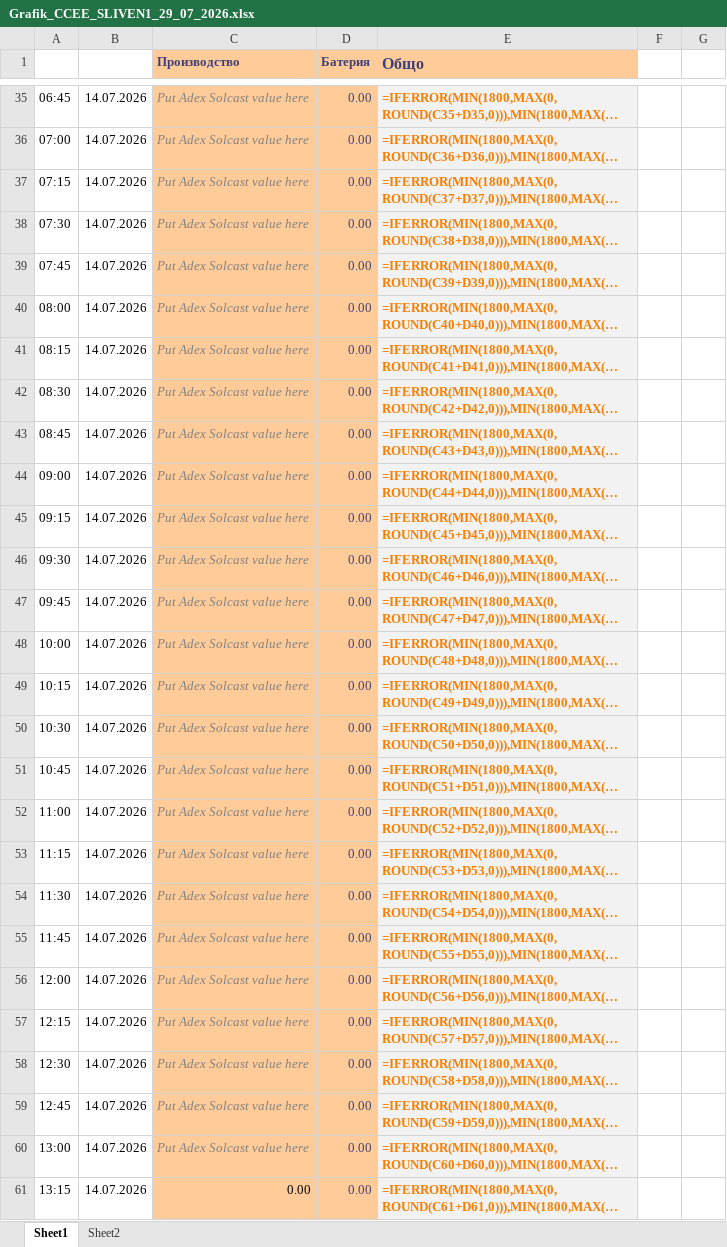
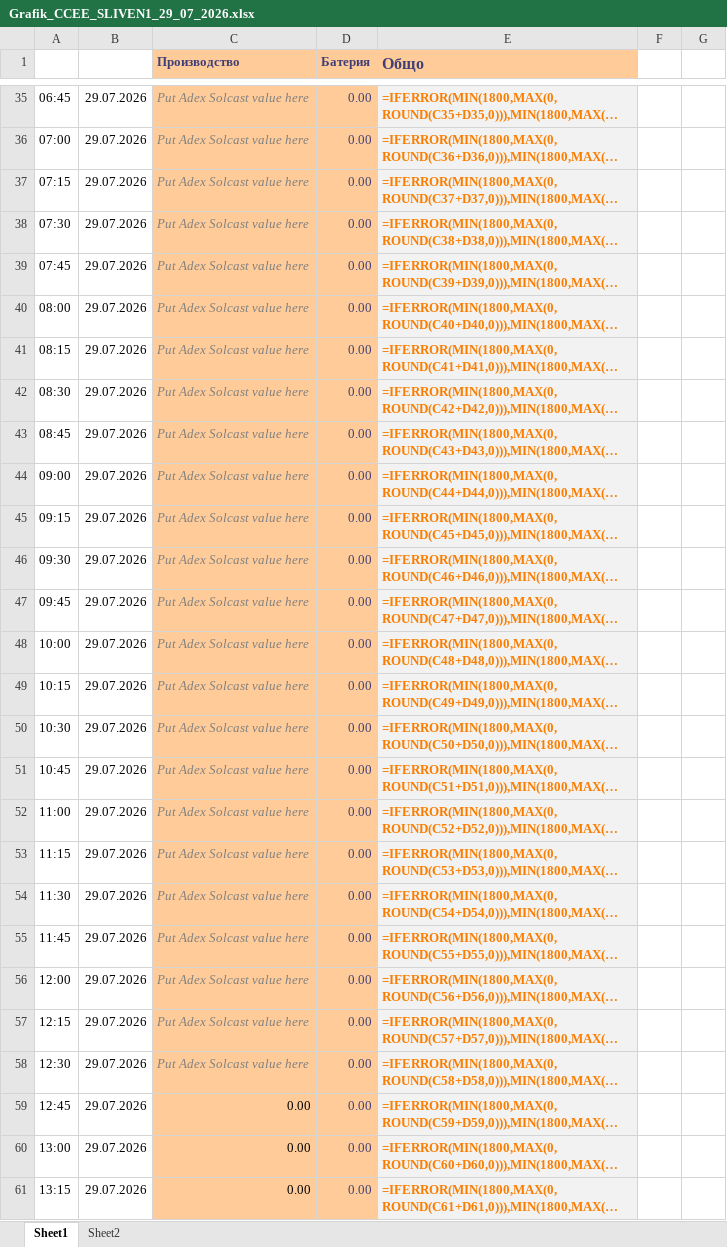
Before and after one commit to kkirov-nvp/battery-bot-site, an Excel workbook: Grafik_CCEE_SLIVEN1_29_07_2026.xlsx, sheet Sheet1, drawn as a sheet; only a part is shown, gaps mark what is left out; long unchanged cells end in …; values as stored, in another font and other column widths than the file's, no borders; formulas without a stored value are shown as written; the diff covers the shown part only; the diff names each change by its address in the sheet, - before the commit and + after, or states it on an @@ line.

```diff
--- a/Grafik_CCEE_SLIVEN1_29_07_2026.xlsx (sheet Sheet1)
+++ b/Grafik_CCEE_SLIVEN1_29_07_2026.xlsx (sheet Sheet1)
-B35:B61: 14.07.2026
+B35:B61: 29.07.2026
-C59:C60 (Производство): Put Adex Solcast value here
+C59:C60 (Производство): 0.00
@@ C59:C60 italic: on → off, text colour: #808080 → black @@
```
Also changed, not shown: 71 edited cells and cell formats elsewhere in this sheet, 3 other files.
